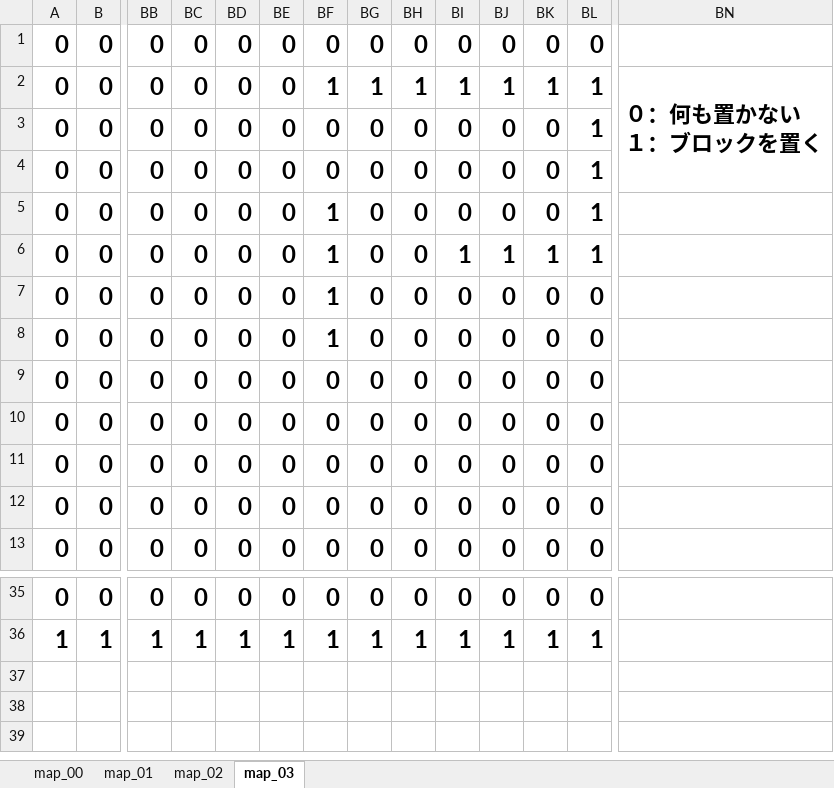
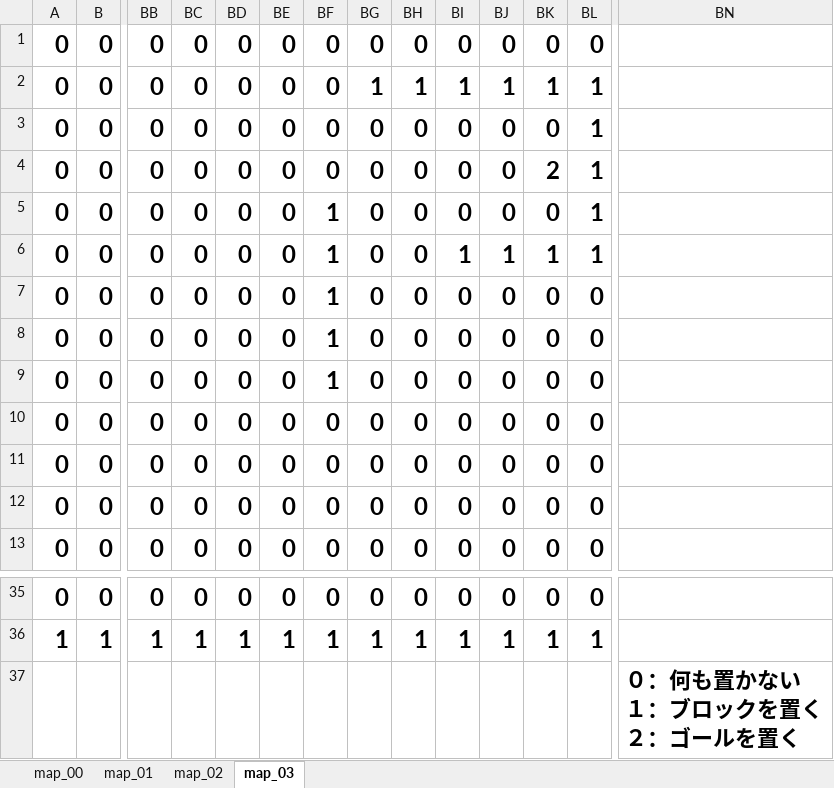
Before and after one commit to HiroyaKatano/Katano_Game, an Excel workbook: 吉田学園情報ビジネス専門学校_片野裕哉/Flying_Rope/開発環境/data/MAP_DATA/map_data.xlsx, sheet map_03, drawn as a sheet; only a part is shown, gaps mark what is left out; values as stored, in another font and other column widths than the file's, no borders; conditional formats not drawn; removed rows and columns are numbered as before the commit, all else as after; rows hold the shown columns only; ↵ is a line break in a cell; the diff names each change by its address in the sheet, - before the commit and + after, or states it on an @@ line.

```diff
--- a/吉田学園情報ビジネス専門学校_片野裕哉/Flying_Rope/開発環境/data/MAP_DATA/map_data.xlsx (sheet map_03)
+++ b/吉田学園情報ビジネス専門学校_片野裕哉/Flying_Rope/開発環境/data/MAP_DATA/map_data.xlsx (sheet map_03)
-BF2: 1
+BF2: 0
-BN2: ０：何も置かない ↵ １：ブロックを置く
+BN2: (empty)
-BN2:BN4 merged
-BK4: 0
+BK4: 2
-row 9: 0 | 0 | 0 | 0 | 0 | 0 | 0 | 0 | 0 | 0 | 0 | 0 | 0
+row 9: 0 | 0 | 0 | 0 | 0 | 0 | 1 | 0 | 0 | 0 | 0 | 0 | 0
+row 37:  |  |  |  |  |  |  |  |  |  |  |  |  | ０：何も置かない ↵ １：ブロックを置く ↵ ２：ゴールを置く
```
Also changed, not shown: sheet map_02, sheet map_01, 3 other files.
